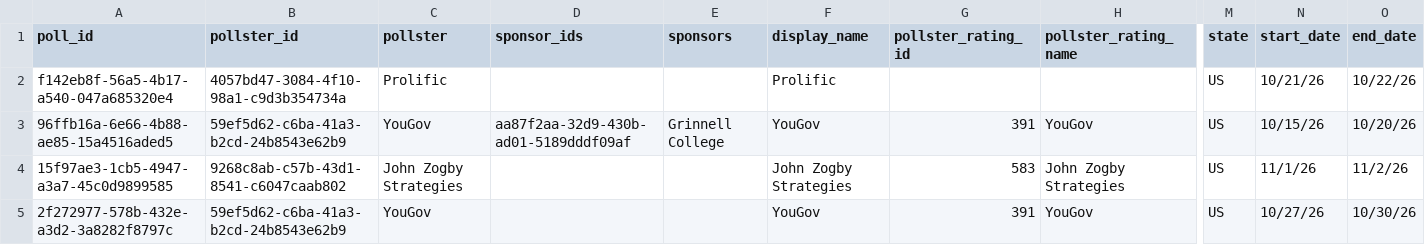
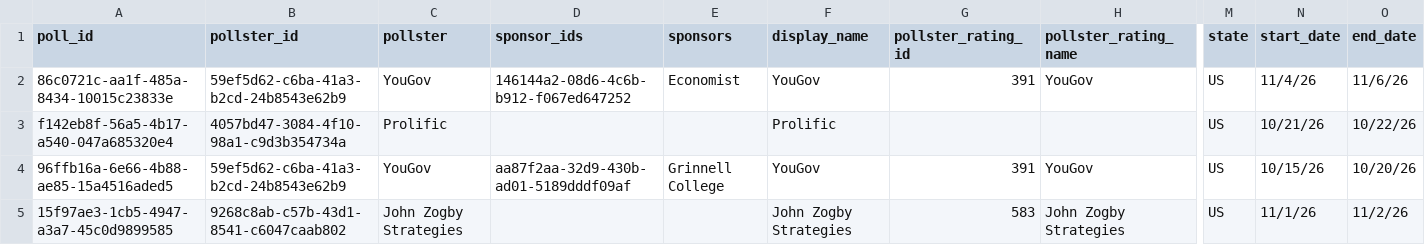
Before and after one commit to davidmold/spockpoll, a CSV file: president.csv, drawn as a sheet; only a part is shown, gaps mark what is left out; the shorter side is filled out with more unchanged rows; rows hold the shown columns only; the diff names each change by its address in the sheet, - before the commit and + after, or states it on an @@ line.

```diff
--- a/president.csv
+++ b/president.csv
+row 2: 86c0721c-aa1f-485a-8434-10015c23833e | 59ef5d62-c6ba-41a3-b2cd-24b8543e62b9 | YouGov | 146144a2-08d6-4c6b-b912-f067ed647252 | Economist | YouGov | 391 | YouGov | US | 11/4/26 | 11/6/26
```
Also changed, not shown: economic.csv.
